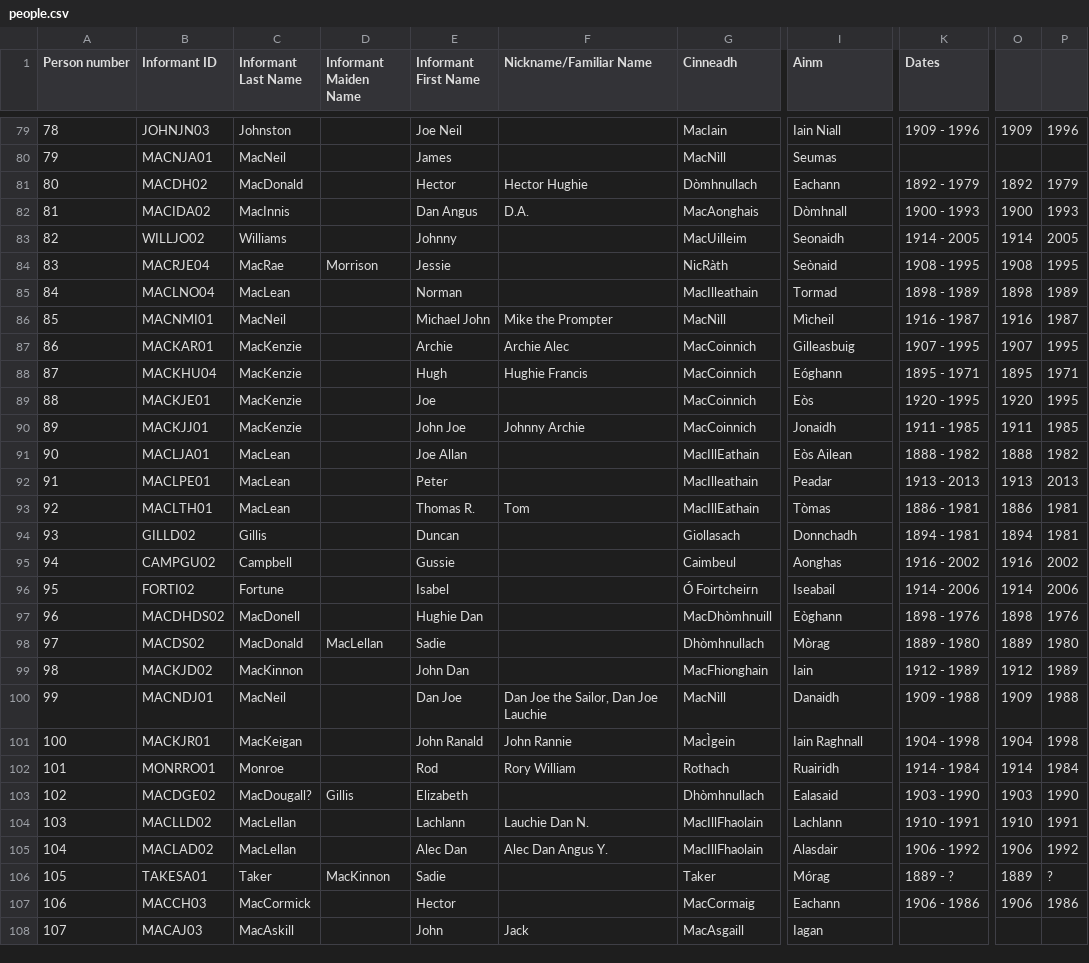
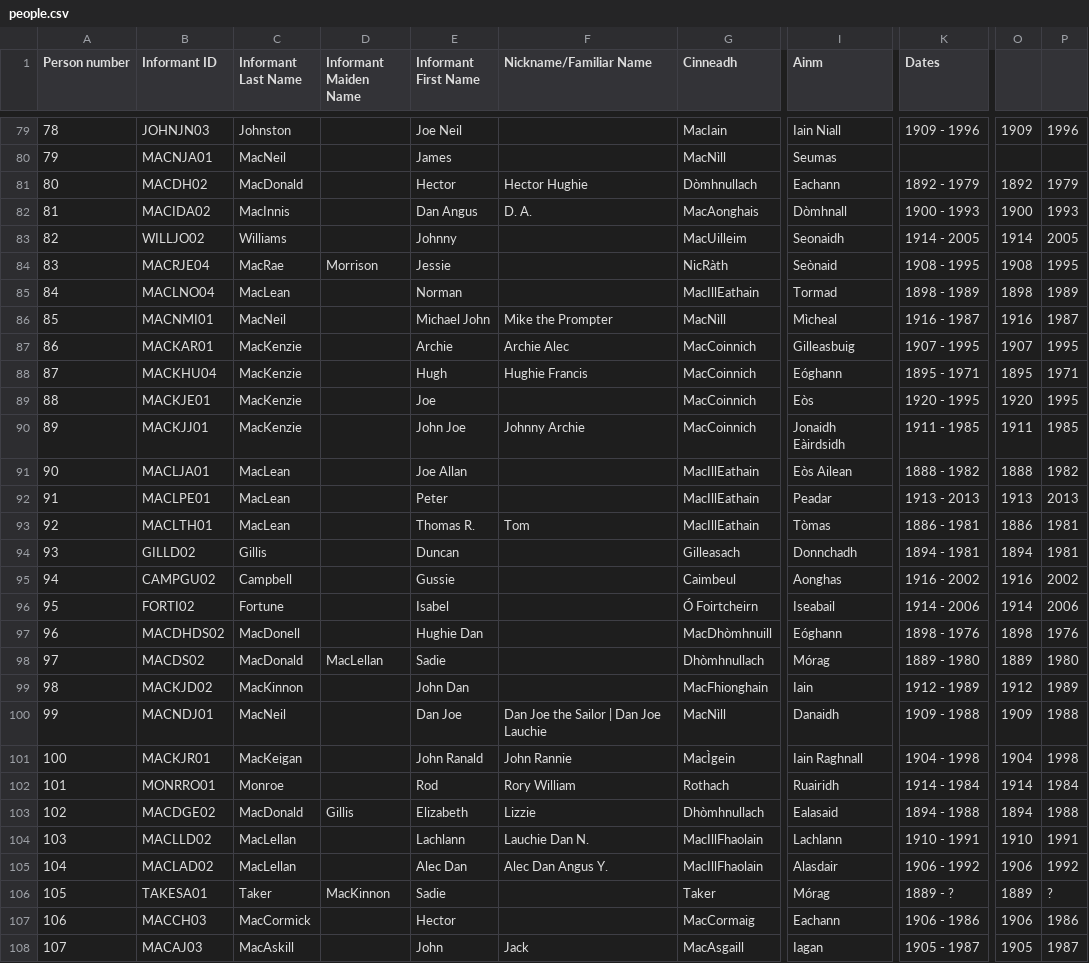
Before and after one commit to KistWright/cape-breton-map, a CSV file: data/people.csv, drawn as a sheet; only a part is shown, gaps mark what is left out; the diff covers the shown part only; the diff names each change by its address in the sheet, - before the commit and + after, or states it on an @@ line.

```diff
--- a/data/people.csv
+++ b/data/people.csv
-F82 (Nickname/Familiar Name): D.A.
+F82 (Nickname/Familiar Name): D. A.
-G85 (Cinneadh): MacIlleathain
+G85 (Cinneadh): MacIllEathain
-I86 (Ainm): Mìcheil
+I86 (Ainm): Mìcheal
-I90 (Ainm): Jonaidh
+I90 (Ainm): Jonaidh Eàirdsidh
-G92 (Cinneadh): MacIlleathain
+G92 (Cinneadh): MacIllEathain
-G94 (Cinneadh): Giollasach
+G94 (Cinneadh): Gilleasach
-I97 (Ainm): Eòghann
+I97 (Ainm): Eóghann
-I98 (Ainm): Mòrag
+I98 (Ainm): Mórag
-F100 (Nickname/Familiar Name): Dan Joe the Sailor, Dan Joe Lauchie
+F100 (Nickname/Familiar Name): Dan Joe the Sailor | Dan Joe Lauchie
-C103 (Informant Last Name): MacDougall?
+C103 (Informant Last Name): MacDonald
-F103 (Nickname/Familiar Name): (empty)
+F103 (Nickname/Familiar Name): Lizzie
-K103 (Dates): 1903 - 1990
+K103 (Dates): 1894 - 1988
-O103: 1903
+O103: 1894
-P103: 1990
+P103: 1988
-K108 (Dates): (empty)
+K108 (Dates): 1905 - 1987
-O108: (empty)
+O108: 1905
-P108: (empty)
+P108: 1987
```
Also changed, not shown: 57 edited cells elsewhere in this file, data/places.csv.
